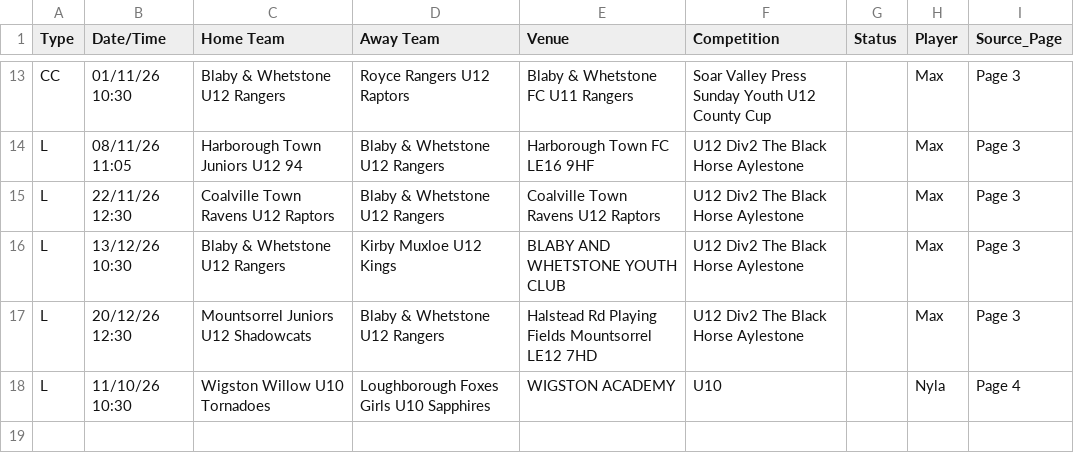
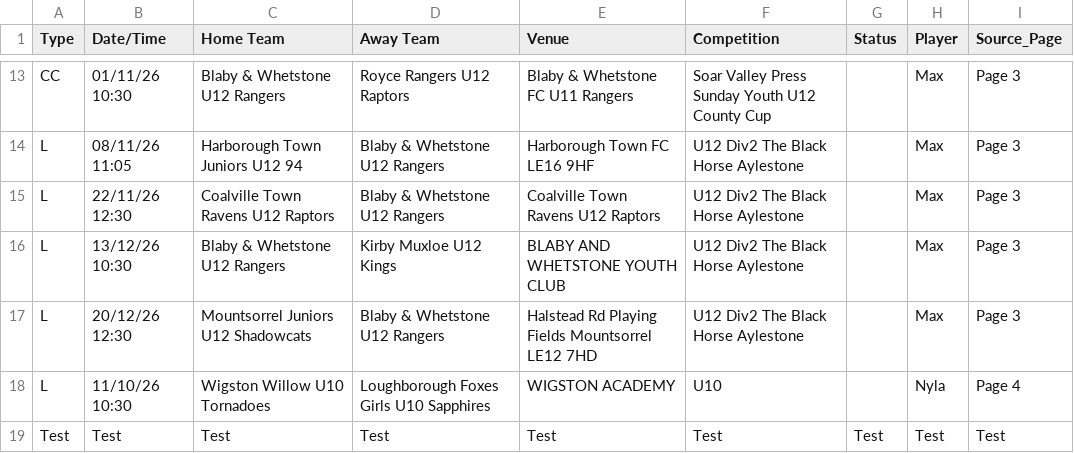
Before and after one commit to SurnmHanes/FullTime, a CSV file: fixtures.csv, drawn as a sheet; only a part is shown, gaps mark what is left out; the diff names each change by its address in the sheet, - before the commit and + after, or states it on an @@ line.

Commit message:
Add test row to fixtures.csv

```diff
--- a/fixtures.csv
+++ b/fixtures.csv
+row 19: Test | Test | Test | Test | Test | Test | Test | Test | Test
```
